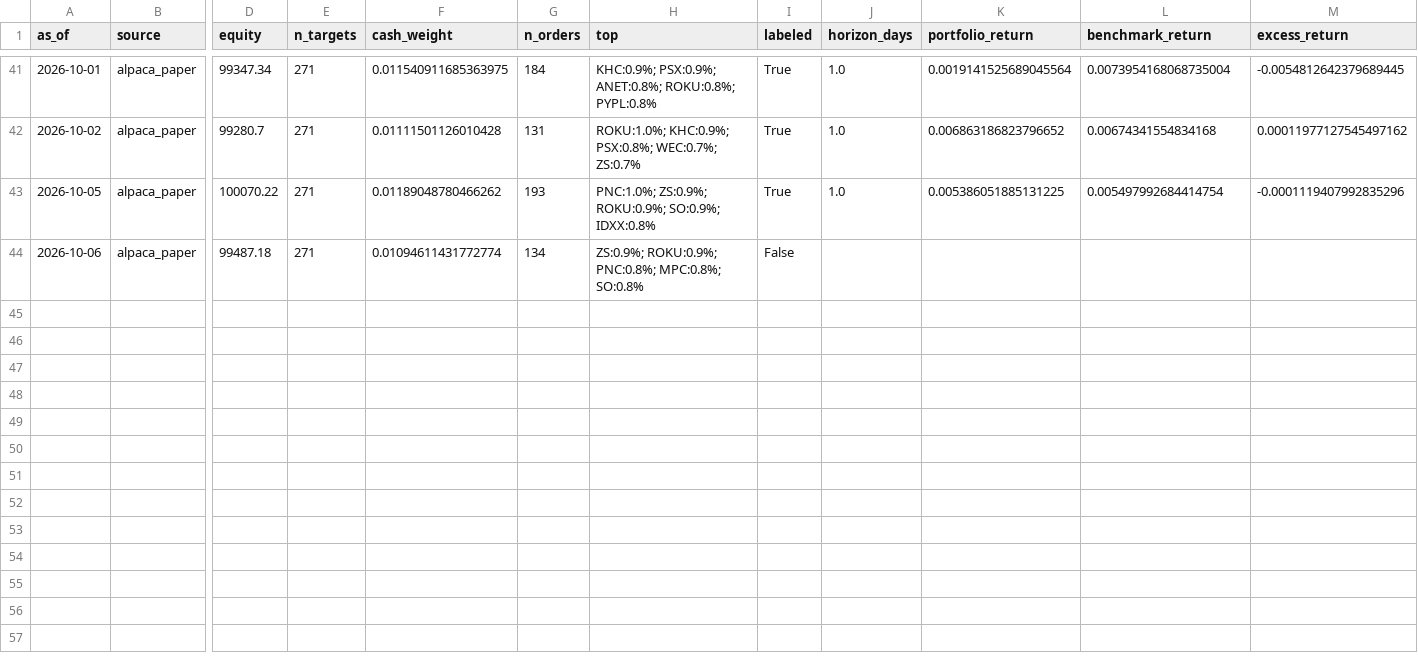
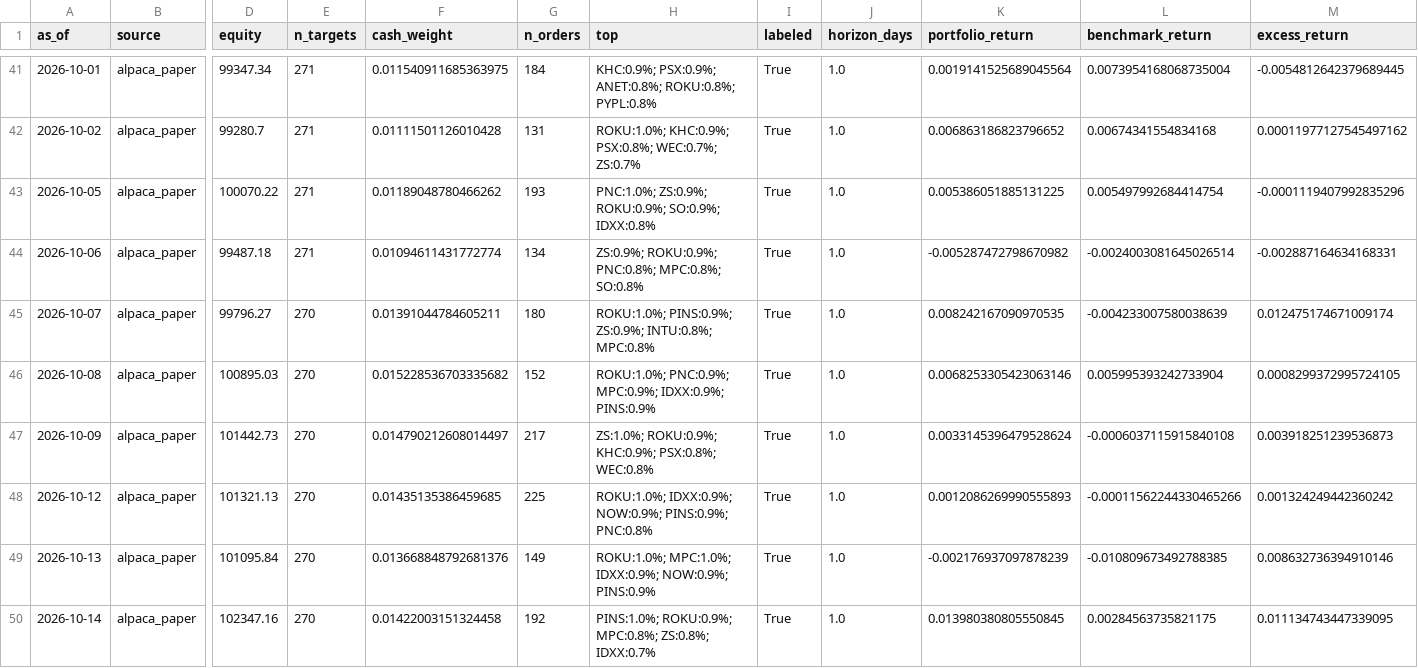
Before and after one commit to TheChaosDirector/TheChaosDirector, a CSV file: experience/portfolio/index.csv, drawn as a sheet; only a part is shown, gaps mark what is left out; rows hold the shown columns only; the diff covers the shown part only; the diff names each change by its address in the sheet, - before the commit and + after, or states it on an @@ line.

```diff
--- a/experience/portfolio/index.csv
+++ b/experience/portfolio/index.csv
-I44 (labeled): False
+I44 (labeled): True
-J44 (horizon_days): (empty)
+J44 (horizon_days): 1.0
-K44 (portfolio_return): (empty)
+K44 (portfolio_return): -0.005287472798670982
-L44 (benchmark_return): (empty)
+L44 (benchmark_return): -0.0024003081645026514
-M44 (excess_return): (empty)
+M44 (excess_return): -0.002887164634168331
+row 45: 2026-10-07 | alpaca_paper | 99796.27 | 270 | 0.01391044784605211 | 180 | ROKU:1.0%; PINS:0.9%; ZS:0.9%; INTU:0.8%; MPC:0.8% | True | 1.0 | 0.008242167090970535 | -0.004233007580038639 | 0.012475174671009174
+row 46: 2026-10-08 | alpaca_paper | 100895.03 | 270 | 0.015228536703335682 | 152 | ROKU:1.0%; PNC:0.9%; MPC:0.9%; IDXX:0.9%; PINS:0.9% | True | 1.0 | 0.0068253305423063146 | 0.005995393242733904 | 0.0008299372995724105
+row 47: 2026-10-09 | alpaca_paper | 101442.73 | 270 | 0.014790212608014497 | 217 | ZS:1.0%; ROKU:0.9%; KHC:0.9%; PSX:0.8%; WEC:0.8% | True | 1.0 | 0.0033145396479528624 | -0.0006037115915840108 | 0.003918251239536873
+row 48: 2026-10-12 | alpaca_paper | 101321.13 | 270 | 0.01435135386459685 | 225 | ROKU:1.0%; IDXX:0.9%; NOW:0.9%; PINS:0.9%; PNC:0.8% | True | 1.0 | 0.0012086269990555893 | -0.00011562244330465266 | 0.001324249442360242
+row 49: 2026-10-13 | alpaca_paper | 101095.84 | 270 | 0.013668848792681376 | 149 | ROKU:1.0%; MPC:1.0%; IDXX:0.9%; NOW:0.9%; PINS:0.9% | True | 1.0 | -0.002176937097878239 | -0.010809673492788385 | 0.008632736394910146
+row 50: 2026-10-14 | alpaca_paper | 102347.16 | 270 | 0.01422003151324458 | 192 | PINS:1.0%; ROKU:0.9%; MPC:0.8%; ZS:0.8%; IDXX:0.7% | True | 1.0 | 0.013980380805550845 | 0.00284563735821175 | 0.011134743447339095
```
Also changed, not shown: 6 added rows elsewhere in this file, 1 other file.
